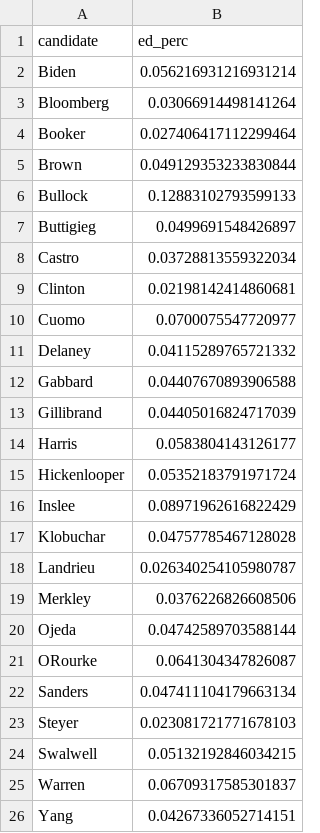
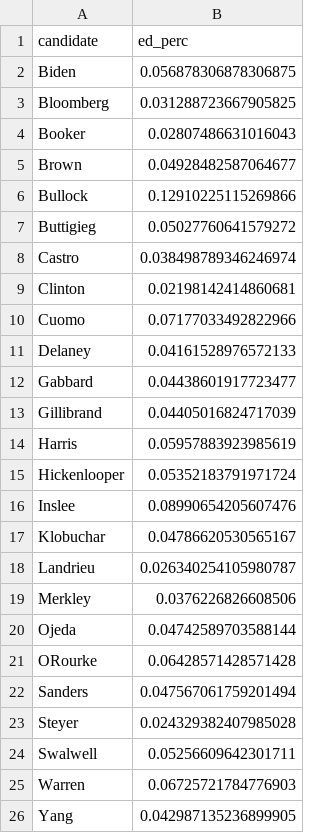
Before and after one commit to Sarah-HP/ed-elect, a TSV file: data/cand_2020.tsv, drawn as a sheet.

Commit message:
commit data files changed by term add

```diff
--- a/data/cand_2020.tsv
+++ b/data/cand_2020.tsv
@@ -1,18 +1,18 @@
 candidate	ed_perc
-Biden	0.056216931216931214
-Bloomberg	0.03066914498141264
-Booker	0.027406417112299464
-Brown	0.049129353233830844
-Bullock	0.12883102793599133
-Buttigieg	0.0499691548426897
-Castro	0.03728813559322034
+Biden	0.056878306878306875
+Bloomberg	0.031288723667905825
+Booker	0.02807486631016043
+Brown	0.04928482587064677
+Bullock	0.12910225115269866
+Buttigieg	0.05027760641579272
+Castro	0.038498789346246974
 Clinton	0.02198142414860681
-Cuomo	0.0700075547720977
-Delaney	0.04115289765721332
-Gabbard	0.04407670893906588
+Cuomo	0.07177033492822966
+Delaney	0.04161528976572133
+Gabbard	0.04438601917723477
 Gillibrand	0.04405016824717039
-Harris	0.0583804143126177
+Harris	0.05957883923985619
 Hickenlooper	0.05352183791971724
-Inslee	0.08971962616822429
-Klobuchar	0.04757785467128028
+Inslee	0.08990654205607476
+Klobuchar	0.04786620530565167
 Landrieu	0.026340254105980787
@@ -20,7 +20,7 @@ Merkley	0.0376226826608506
 Ojeda	0.04742589703588144
-ORourke	0.0641304347826087
-Sanders	0.047411104179663134
-Steyer	0.023081721771678103
-Swalwell	0.05132192846034215
-Warren	0.06709317585301837
-Yang	0.04267336052714151
+ORourke	0.06428571428571428
+Sanders	0.047567061759201494
+Steyer	0.024329382407985028
+Swalwell	0.05256609642301711
+Warren	0.06725721784776903
+Yang	0.042987135236899905
```
Also changed, not shown: data/cand_2020_sorted.tsv, data/cand_aff_2020.tsv.
